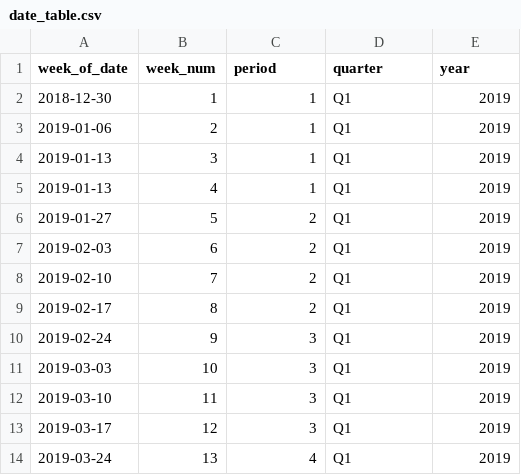
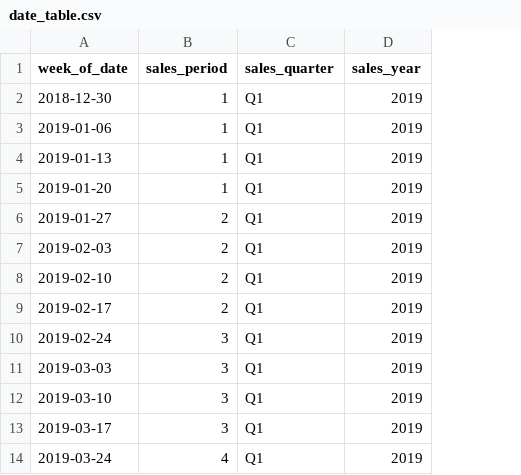
Before and after one commit to Amanuel2022/Tek-Tekle-Capstone1, a CSV file: data/date_table.csv, drawn as a sheet; only a part is shown; removed rows and columns are numbered as before the commit, all else as after; the diff names each change by its address in the sheet, - before the commit and + after, or states it on an @@ line.

```diff
--- a/data/date_table.csv
+++ b/data/date_table.csv
-column B (week_num), rows 2-14: 1 | 2 | 3 | 4 | 5 | 6 | 7 | 8 | 9 | 10 | 11 | 12 | 13
-B1: period
+B1: sales_period
-C1: quarter
+C1: sales_quarter
-D1: year
+D1: sales_year
-A5 (week_of_date): 2019-01-13
+A5 (week_of_date): 2019-01-20
```
Also changed, not shown: data/esp_price.csv, data/prod_info.csv, 9 other files.
